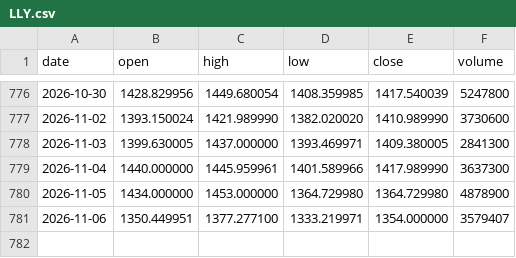
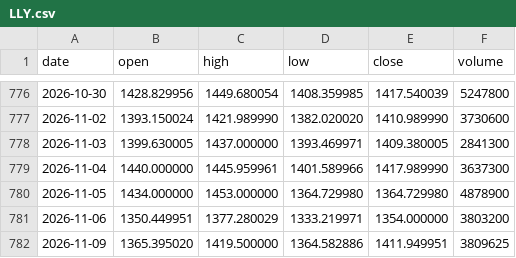
Before and after one commit to lenaxia/ai-trading, a CSV file: forward/data/LLY.csv, drawn as a sheet; only a part is shown, gaps mark what is left out.

```diff
--- a/forward/data/LLY.csv
+++ b/forward/data/LLY.csv
@@ -780,2 +780,3 @@ date,open,high,low,close,volume
 2026-11-05,1434.000000,1453.000000,1364.729980,1364.729980,4878900
-2026-11-06,1350.449951,1377.277100,1333.219971,1354.000000,3579407
+2026-11-06,1350.449951,1377.280029,1333.219971,1354.000000,3803200
+2026-11-09,1365.395020,1419.500000,1364.582886,1411.949951,3809625
```
Also changed, not shown: forward/data/AAPL.csv, forward/data/AMD.csv, 16 other files.
